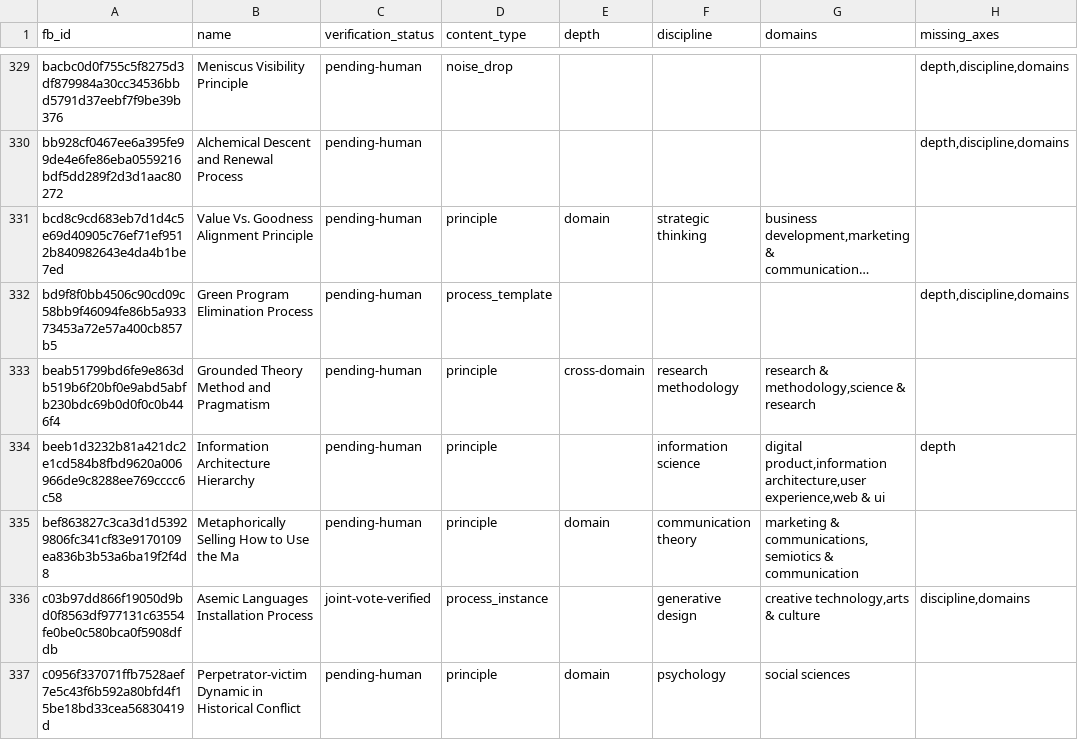
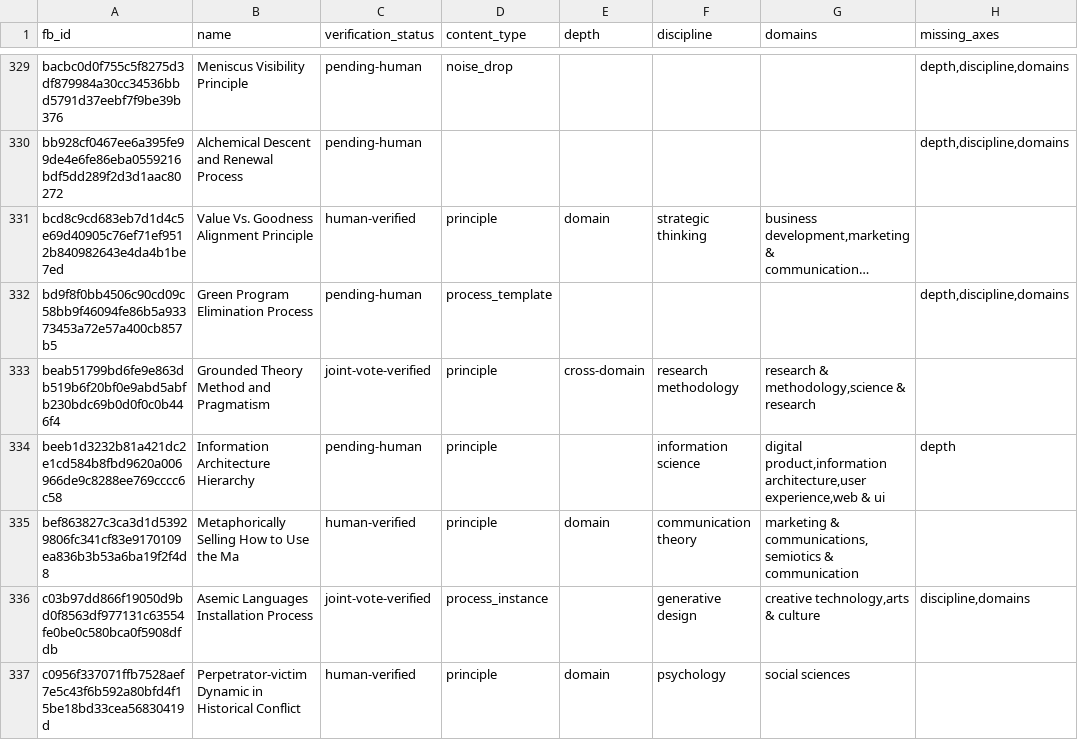
Before and after one commit to kafkesque/maxwell-os, a CSV file: governance/remaining_verification_audit.csv, drawn as a sheet; only a part is shown, gaps mark what is left out; long unchanged cells end in …; the diff covers the shown part only; the diff names each change by its address in the sheet, - before the commit and + after, or states it on an @@ line.

```diff
--- a/governance/remaining_verification_audit.csv
+++ b/governance/remaining_verification_audit.csv
-C331 (verification_status): pending-human
+C331 (verification_status): human-verified
-C333 (verification_status): pending-human
+C333 (verification_status): joint-vote-verified
-C335 (verification_status): pending-human
+C335 (verification_status): human-verified
-C337 (verification_status): pending-human
+C337 (verification_status): human-verified
```
Also changed, not shown: 101 edited cells elsewhere in this file, 22 other files.
